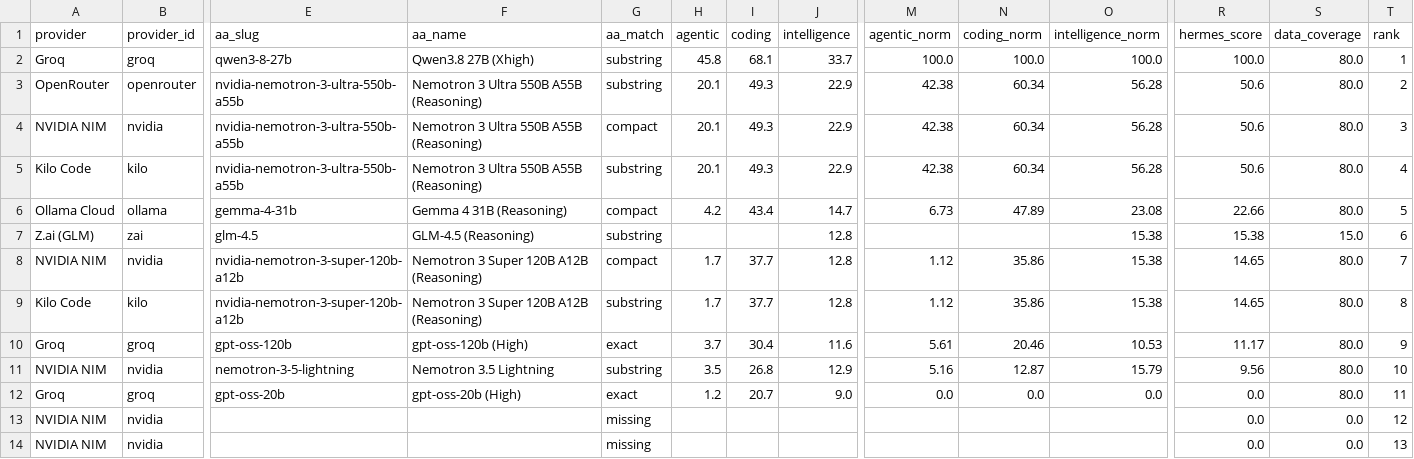
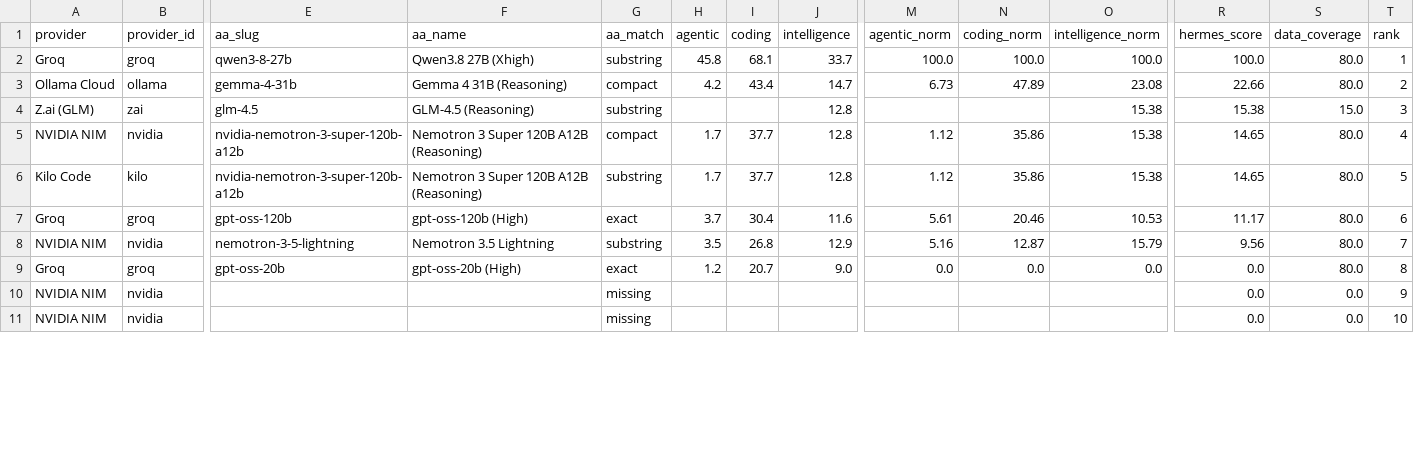
Before and after one commit to krishnak2c/llm-availability-dashboard, a CSV file: docs/availability/rankings.csv, drawn as a sheet; only a part is shown, gaps mark what is left out; removed rows and columns are numbered as before the commit, all else as after; rows hold the shown columns only; the diff covers the shown part only; the diff names each change by its address in the sheet, - before the commit and + after, or states it on an @@ line.

```diff
--- a/docs/availability/rankings.csv
+++ b/docs/availability/rankings.csv
-row 3: OpenRouter | openrouter | nvidia-nemotron-3-ultra-550b-a55b | Nemotron 3 Ultra 550B A55B (Reasoning) | substring | 20.1 | 49.3 | 22.9 | 42.38 | 60.34 | 56.28 | 50.6 | 80.0 | 2
-row 4: NVIDIA NIM | nvidia | nvidia-nemotron-3-ultra-550b-a55b | Nemotron 3 Ultra 550B A55B (Reasoning) | compact | 20.1 | 49.3 | 22.9 | 42.38 | 60.34 | 56.28 | 50.6 | 80.0 | 3
-row 5: Kilo Code | kilo | nvidia-nemotron-3-ultra-550b-a55b | Nemotron 3 Ultra 550B A55B (Reasoning) | substring | 20.1 | 49.3 | 22.9 | 42.38 | 60.34 | 56.28 | 50.6 | 80.0 | 4
-T3 (rank): 5
+T3 (rank): 2
-T4 (rank): 6
+T4 (rank): 3
-T5 (rank): 7
+T5 (rank): 4
-T6 (rank): 8
+T6 (rank): 5
-T7 (rank): 9
+T7 (rank): 6
-T8 (rank): 10
+T8 (rank): 7
-T9 (rank): 11
+T9 (rank): 8
-T10 (rank): 12
+T10 (rank): 9
-T11 (rank): 13
+T11 (rank): 10
```
Also changed, not shown: 15 edited cells elsewhere in this file, 26 other files.
